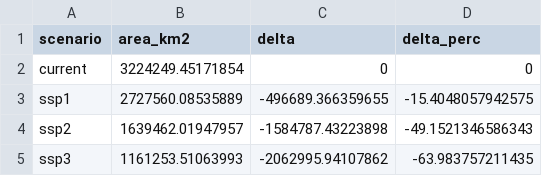
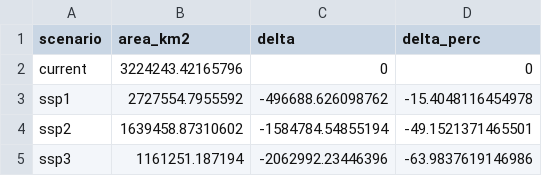
Before and after one commit to silasprincipe/herbinv, a CSV file: results/lyva/sst/lyva_sstarea.csv, drawn as a sheet.

```diff
--- a/results/lyva/sst/lyva_sstarea.csv
+++ b/results/lyva/sst/lyva_sstarea.csv
@@ -1,5 +1,5 @@
 "scenario","area_km2","delta","delta_perc"
-"current",3224249.45171854,0,0
-"ssp1",2727560.08535889,-496689.366359655,-15.4048057942575
-"ssp2",1639462.01947957,-1584787.43223898,-49.1521346586343
-"ssp3",1161253.51063993,-2062995.94107862,-63.983757211435
+"current",3224243.42165796,0,0
+"ssp1",2727554.7955592,-496688.626098762,-15.4048116454978
+"ssp2",1639458.87310602,-1584784.54855194,-49.1521371465501
+"ssp3",1161251.187194,-2062992.23446396,-63.9837619146986
```
Also changed, not shown: results/eclu/sst/eclu_sstarea.csv, results/sst_optimum_results.csv, 10 other files.
